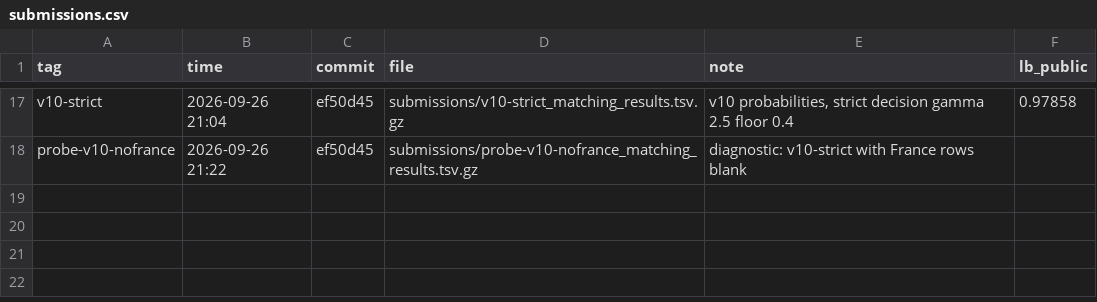
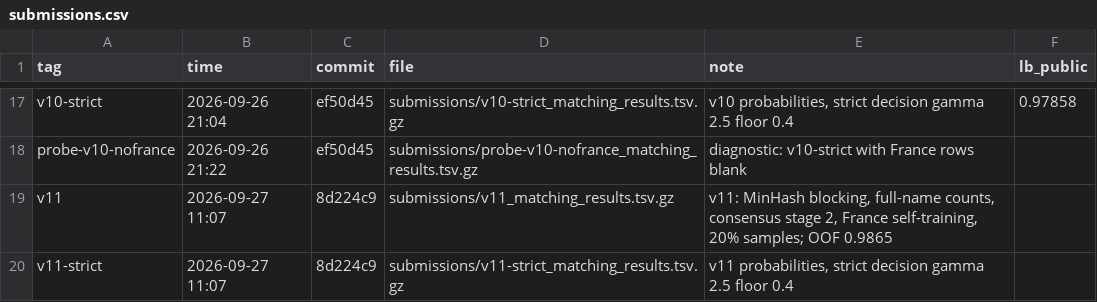
Before and after one commit to Anish033-coder/amazon-ml-2026, a CSV file: experiments/submissions.csv, drawn as a sheet; only a part is shown, gaps mark what is left out.

Commit message:
Log v11 run and archive v11 / v11-strict submissions

```diff
--- a/experiments/submissions.csv
+++ b/experiments/submissions.csv
@@ -18 +18,3 @@ v10-strict,2026-09-26 21:04,ef50d45,submissions/v10-strict_matching_results.tsv.
 probe-v10-nofrance,2026-09-26 21:22,ef50d45,submissions/probe-v10-nofrance_matching_results.tsv.gz,diagnostic: v10-strict with France rows blank,
+v11,2026-09-27 11:07,8d224c9,submissions/v11_matching_results.tsv.gz,"v11: MinHash blocking, full-name counts, consensus stage 2, France self-training, 20% samples; OOF 0.9865",
+v11-strict,2026-09-27 11:07,8d224c9,submissions/v11-strict_matching_results.tsv.gz,"v11 probabilities, strict decision gamma 2.5 floor 0.4",
```
Also changed, not shown: experiments/log.csv.
